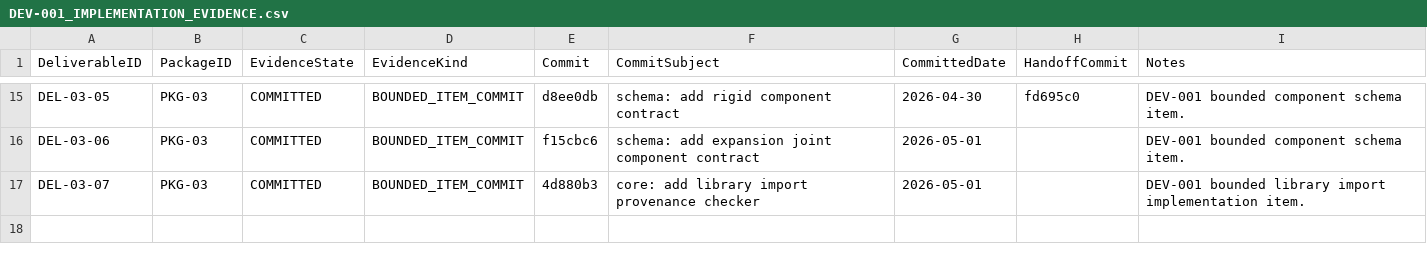
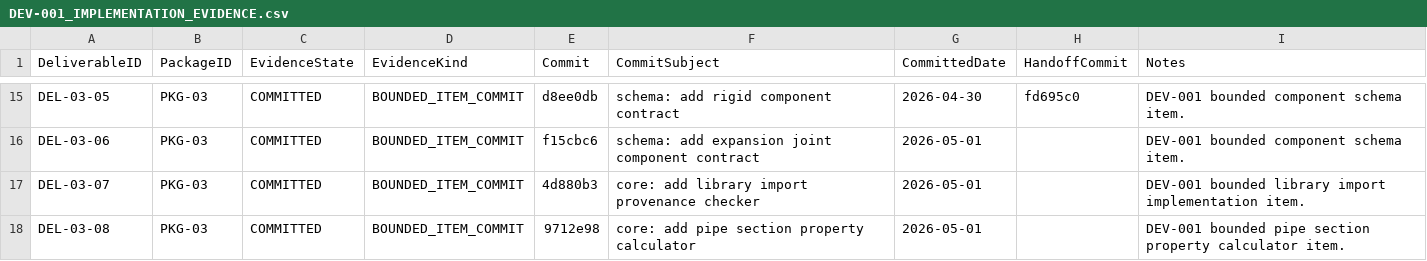
Before and after one commit to sgttomas/chirality-piping, a CSV file: execution/_Coordination/DEV-001_IMPLEMENTATION_EVIDENCE.csv, drawn as a sheet; only a part is shown, gaps mark what is left out.

Commit message:
coordination: record del-03-08 implementation evidence

```diff
--- a/execution/_Coordination/DEV-001_IMPLEMENTATION_EVIDENCE.csv
+++ b/execution/_Coordination/DEV-001_IMPLEMENTATION_EVIDENCE.csv
@@ -17 +17,2 @@ DEL-03-06,PKG-03,COMMITTED,BOUNDED_ITEM_COMMIT,f15cbc6,schema: add expansion joi
 DEL-03-07,PKG-03,COMMITTED,BOUNDED_ITEM_COMMIT,4d880b3,core: add library import provenance checker,2026-05-01,,DEV-001 bounded library import implementation item.
+DEL-03-08,PKG-03,COMMITTED,BOUNDED_ITEM_COMMIT,9712e98,core: add pipe section property calculator,2026-05-01,,DEV-001 bounded pipe section property calculator item.
```
Also changed, not shown: execution/_Coordination/DEV-001_BLOCKER_QUEUE.csv, 2 other files.
